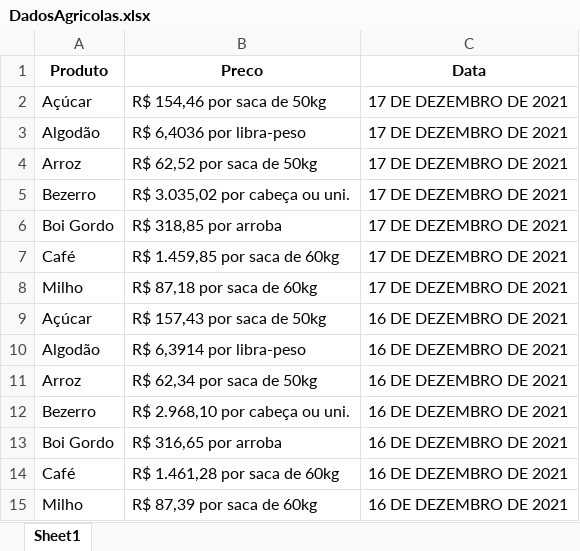
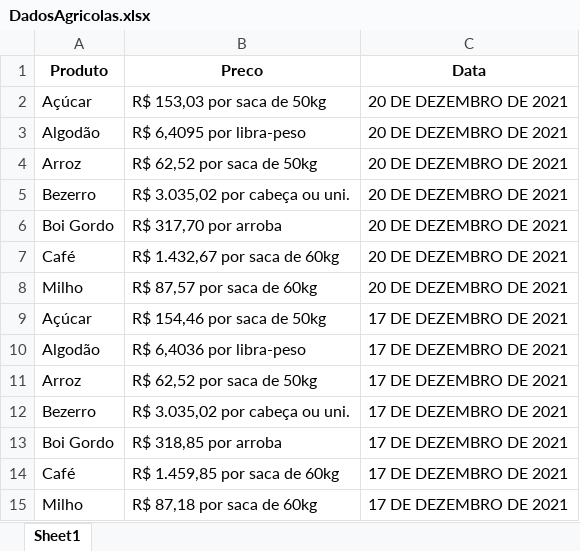
Before and after one commit to lucasmartinsb/WebScraping, an Excel workbook: DadosAgricolas.xlsx, sheet Sheet1, drawn as a sheet; values as stored, in another font and other column widths than the file's, no borders; removed rows and columns are numbered as before the commit, all else as after; the diff names each change by its address in the sheet, - before the commit and + after, or states it on an @@ line.

```diff
--- a/DadosAgricolas.xlsx (sheet Sheet1)
+++ b/DadosAgricolas.xlsx (sheet Sheet1)
+row 2: Açúcar | R$ 153,03 por saca de 50kg | 20 DE DEZEMBRO DE 2021
+row 3: Algodão | R$ 6,4095 por libra-peso | 20 DE DEZEMBRO DE 2021
+row 4: Arroz | R$ 62,52 por saca de 50kg | 20 DE DEZEMBRO DE 2021
+row 5: Bezerro | R$ 3.035,02 por cabeça ou uni. | 20 DE DEZEMBRO DE 2021
+row 6: Boi Gordo | R$ 317,70 por arroba | 20 DE DEZEMBRO DE 2021
+row 7: Café | R$ 1.432,67 por saca de 60kg | 20 DE DEZEMBRO DE 2021
+row 8: Milho | R$ 87,57 por saca de 60kg | 20 DE DEZEMBRO DE 2021
-row 9: Açúcar | R$ 157,43 por saca de 50kg | 16 DE DEZEMBRO DE 2021
-row 10: Algodão | R$ 6,3914 por libra-peso | 16 DE DEZEMBRO DE 2021
-row 11: Arroz | R$ 62,34 por saca de 50kg | 16 DE DEZEMBRO DE 2021
-row 12: Bezerro | R$ 2.968,10 por cabeça ou uni. | 16 DE DEZEMBRO DE 2021
-row 13: Boi Gordo | R$ 316,65 por arroba | 16 DE DEZEMBRO DE 2021
-row 14: Café | R$ 1.461,28 por saca de 60kg | 16 DE DEZEMBRO DE 2021
-row 15: Milho | R$ 87,39 por saca de 60kg | 16 DE DEZEMBRO DE 2021
```
Also changed, not shown: 3 other files.
